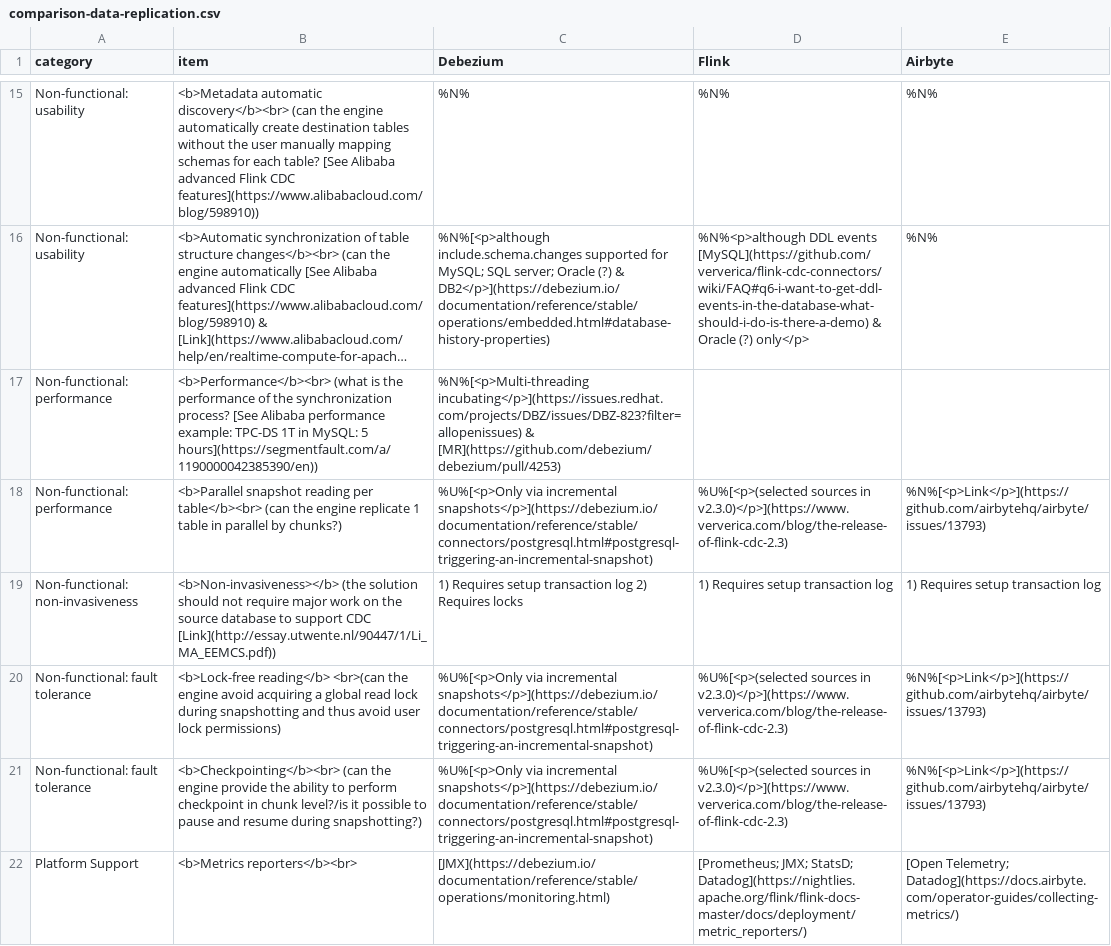
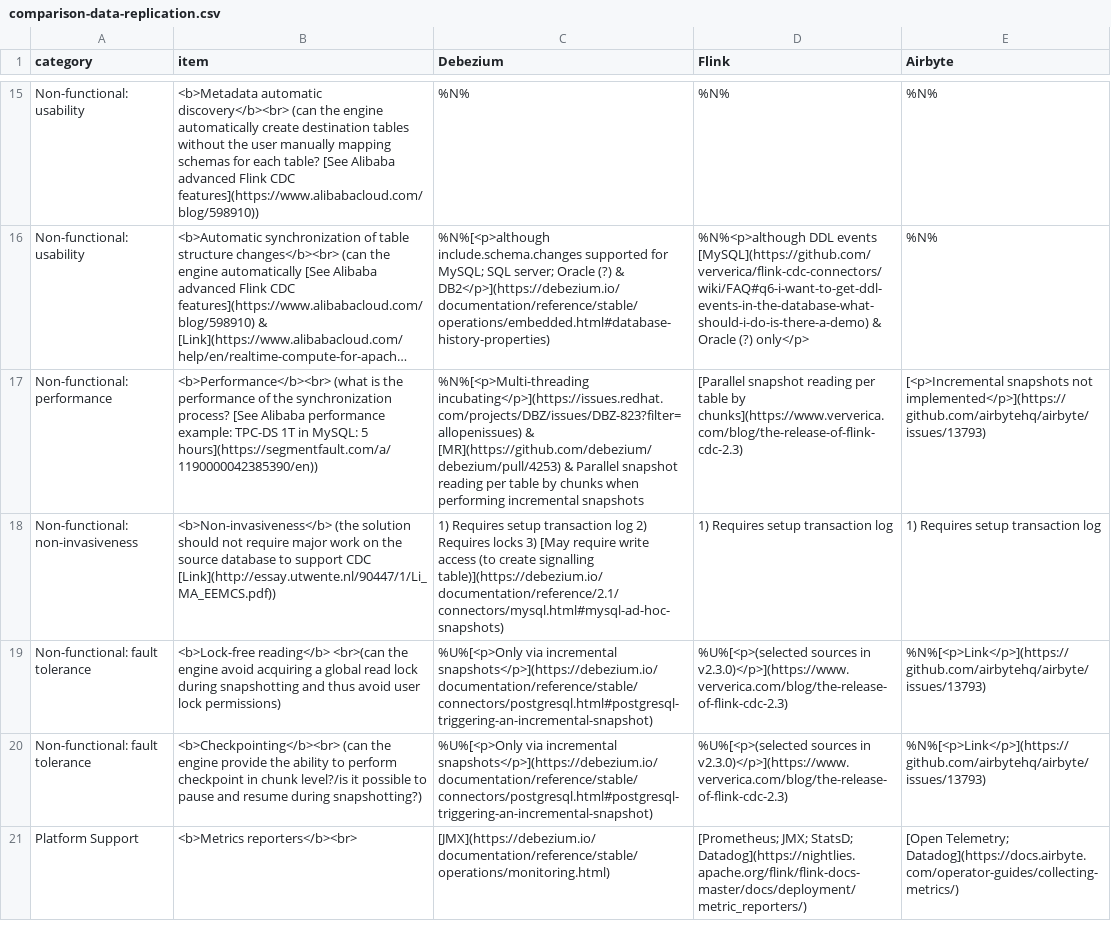
Before and after one commit to rbreejen/comparison-data-replication, a CSV file: comparison-data-replication.csv, drawn as a sheet; only a part is shown, gaps mark what is left out; long unchanged cells end in …; removed rows and columns are numbered as before the commit, all else as after; the diff names each change by its address in the sheet, - before the commit and + after, or states it on an @@ line.

```diff
--- a/comparison-data-replication.csv
+++ b/comparison-data-replication.csv
-C17 (Debezium): …& [MR](https://github.com/debezium/debezium/pull/4253)
+C17 (Debezium): …& [MR](https://github.com/debezium/debezium/pull/4253) & Parallel snapshot reading per table by chunks when performing incremental snapshots
-D17 (Flink): (empty)
+D17 (Flink): [Parallel snapshot reading per table by chunks](https://www.ververica.com/blog/the-release-of-flink-cdc-2.3)
-E17 (Airbyte): (empty)
+E17 (Airbyte): [<p>Incremental snapshots not implemented</p>](https://github.com/airbytehq/airbyte/issues/13793)
-row 18: Non-functional: performance | <b>Parallel snapshot reading per table</b><br> (can the engine replicate 1 table in parallel by chunks?) | %U%[<p>Only via incremental snapshots</p>](https://debezium.io/documentation/reference/stable/connectors/postgresql.html#postgresql-triggering-an-incremental-snapshot) | %U%[<p>(selected sources in v2.3.0)</p>](https://www.ververica.com/blog/the-release-of-flink-cdc-2.3) | %N%[<p>Link</p>](https://github.com/airbytehq/airbyte/issues/13793)
-B18 (item): <b>Non-invasiveness></b> (the solution…
+B18 (item): <b>Non-invasiveness</b> (the solution…
-C18 (Debezium): …Requires locks
+C18 (Debezium): …Requires locks 3) [May require write access (to create signalling table)](https://debezium.io/documentation/reference/2.1/connectors/mysql.html#mysql-ad-hoc-snapshots)
```
Also changed, not shown: 1 other file.
